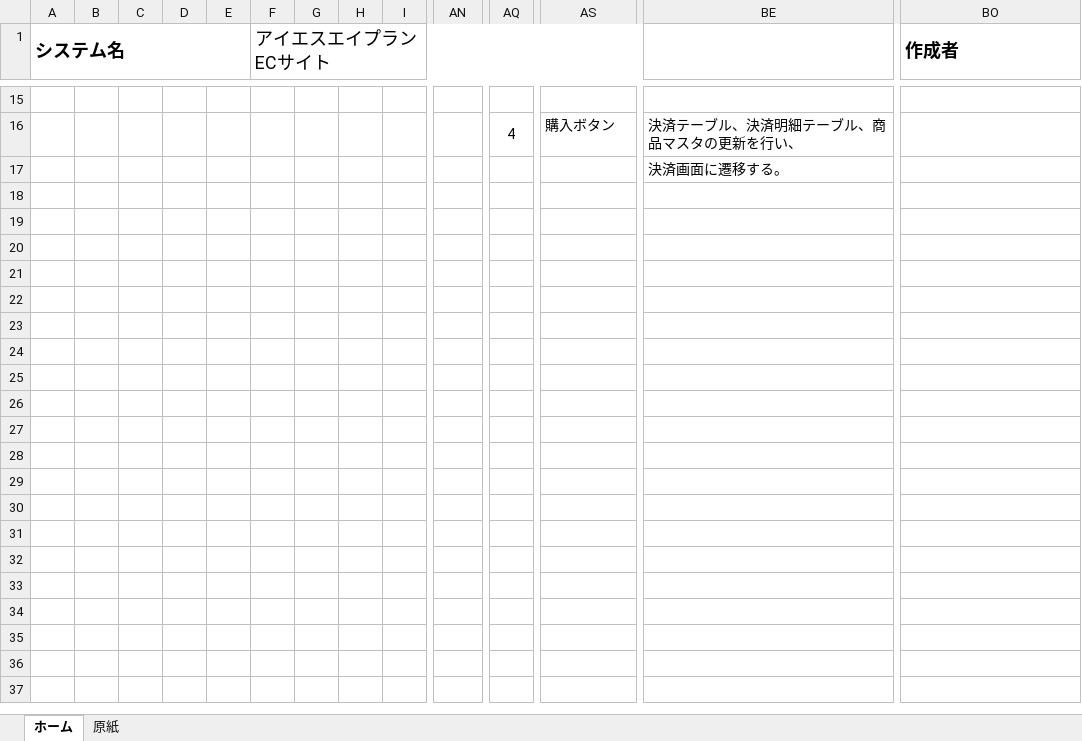
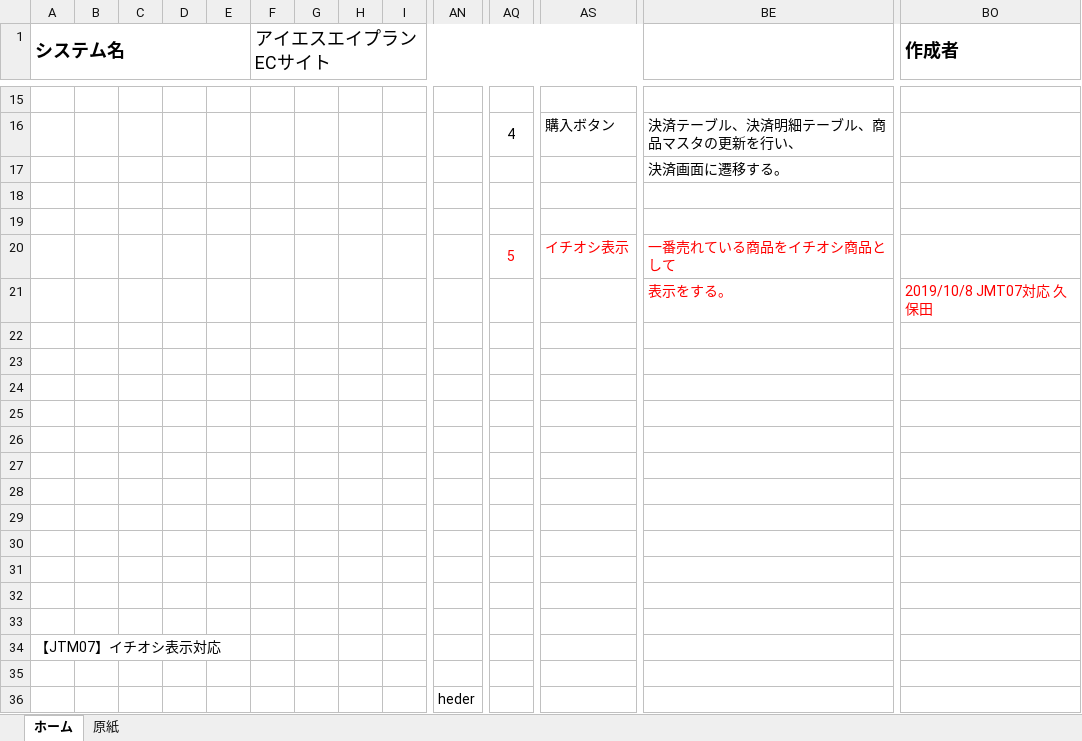
Before and after one commit to isa-education/DesignDocs, an Excel workbook: 設計書/01.基本設計/02.画面設計/画面設計書(ホーム).xlsx, sheet ホーム, drawn as a sheet; only a part is shown, gaps mark what is left out; values as stored, in another font and other column widths than the file's, no borders; charts and pictures not drawn; rows hold the shown columns only; the diff covers the shown part only; the diff names each change by its address in the sheet, - before the commit and + after, or states it on an @@ line.

Commit message:
【JTM07】イチオシ表示設定 一番売れている商品をホーム画面に表示する。 久保田　善之

```diff
--- a/設計書/01.基本設計/02.画面設計/画面設計書(ホーム).xlsx (sheet ホーム)
+++ b/設計書/01.基本設計/02.画面設計/画面設計書(ホーム).xlsx (sheet ホーム)
+row 18: (empty)
+row 19: (empty)
+row 20:  |  |  |  |  |  |  |  |  |  | 5 | イチオシ表示 | 一番売れている商品をイチオシ商品として
+row 21:  |  |  |  |  |  |  |  |  |  |  |  | 表示をする。 | 2019/10/8 JMT07対応 久保田
+row 22: (empty)
+row 23: (empty)
+row 24: (empty)
+row 25: (empty)
+row 26: (empty)
+row 27: (empty)
+row 28: (empty)
+row 29: (empty)
+row 30: (empty)
+row 31: (empty)
+row 32: (empty)
+row 33: (empty)
+row 34: 【JTM07】イチオシ表示対応
+row 35: (empty)
+row 36:  |  |  |  |  |  |  |  |  | heder
```
Also changed, not shown: 24 added rows and 2 edited cells elsewhere in this sheet, charts or pictures.
